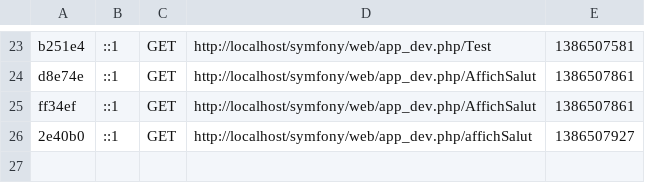
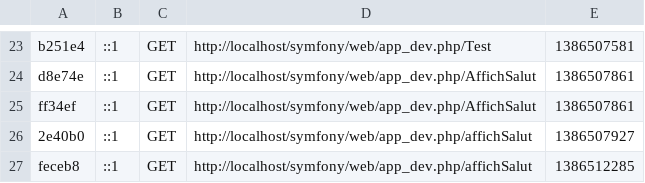
Before and after one commit to MaxenceBures/Symfony, a CSV file: app/cache/dev/profiler/index.csv, drawn as a sheet; only a part is shown, gaps mark what is left out.

```diff
--- a/app/cache/dev/profiler/index.csv
+++ b/app/cache/dev/profiler/index.csv
@@ -26 +26,2 @@ ff34ef,::1,GET,http://localhost/symfony/web/app_dev.php/AffichSalut,1386507861,
 2e40b0,::1,GET,http://localhost/symfony/web/app_dev.php/affichSalut,1386507927,
+feceb8,::1,GET,http://localhost/symfony/web/app_dev.php/affichSalut,1386512285,
```
Also changed, not shown: 13 other files.
